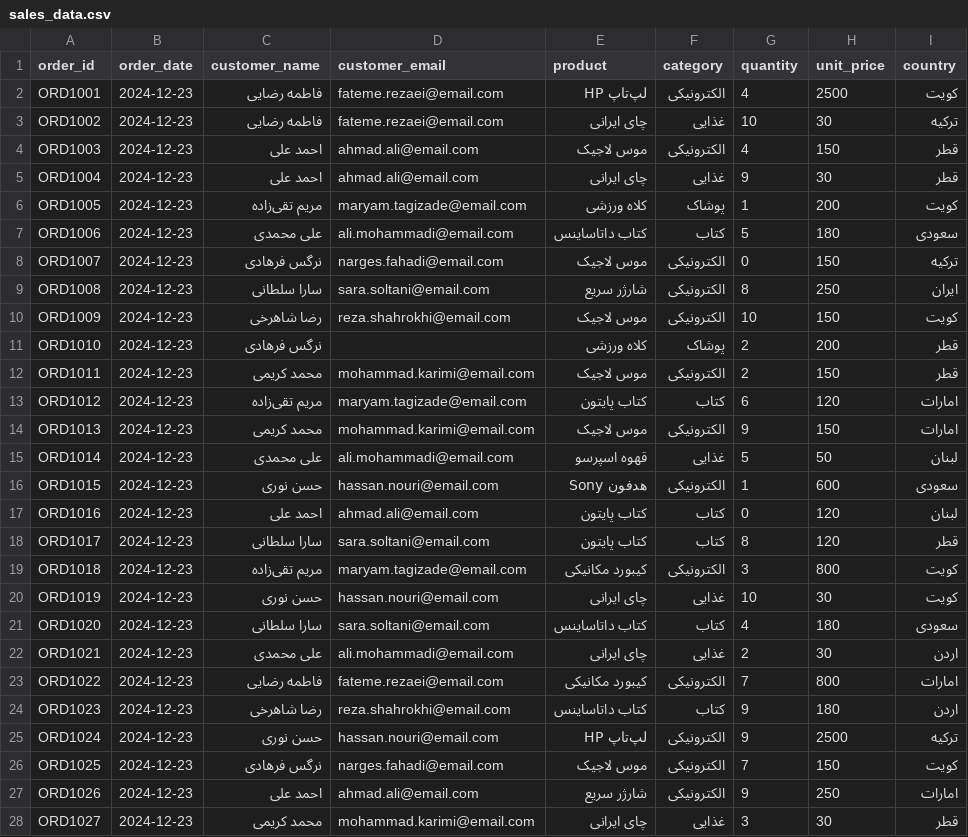
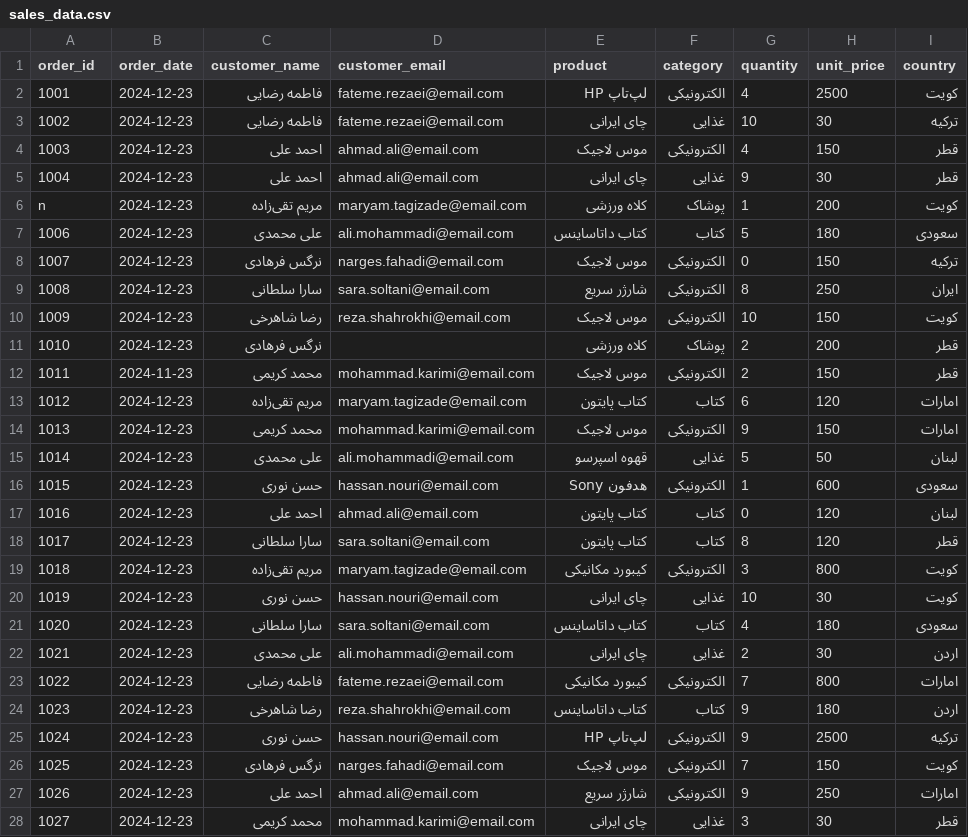
Before and after one commit to spinBlur/daily-sale-analyzer, a CSV file: input/sales_data.csv, drawn as a sheet; only a part is shown; the diff covers the shown part only.

```diff
--- a/input/sales_data.csv
+++ b/input/sales_data.csv
@@ -1,28 +1,28 @@
 order_id,order_date,customer_name,customer_email,product,category,quantity,unit_price,country
-ORD1001,2024-12-23,فاطمه رضایی,fateme.rezaei@email.com,لپ‌تاپ HP,الکترونیکی,4,2500,کویت
-ORD1002,2024-12-23,فاطمه رضایی,fateme.rezaei@email.com,چای ایرانی,غذایی,10,30,ترکیه
-ORD1003,2024-12-23,احمد علی,ahmad.ali@email.com,موس لاجیک,الکترونیکی,4,150,قطر
-ORD1004,2024-12-23,احمد علی,ahmad.ali@email.com,چای ایرانی,غذایی,9,30,قطر
-ORD1005,2024-12-23,مریم تقی‌زاده,maryam.tagizade@email.com,کلاه ورزشی,پوشاک,1,200,کویت
-ORD1006,2024-12-23,علی محمدی,ali.mohammadi@email.com,کتاب داتا‌ساینس,کتاب,5,180,سعودی
-ORD1007,2024-12-23,نرگس فرهادی,narges.fahadi@email.com,موس لاجیک,الکترونیکی,0,150,ترکیه
-ORD1008,2024-12-23,سارا سلطانی,sara.soltani@email.com,شارژر سریع,الکترونیکی,8,250,ایران
-ORD1009,2024-12-23,رضا شاهرخی,reza.shahrokhi@email.com,موس لاجیک,الکترونیکی,10,150,کویت
-ORD1010,2024-12-23,نرگس فرهادی,,کلاه ورزشی,پوشاک,2,200,قطر
-ORD1011,2024-12-23,محمد کریمی,mohammad.karimi@email.com,موس لاجیک,الکترونیکی,2,150,قطر
-ORD1012,2024-12-23,مریم تقی‌زاده,maryam.tagizade@email.com,کتاب پایتون,کتاب,6,120,امارات
-ORD1013,2024-12-23,محمد کریمی,mohammad.karimi@email.com,موس لاجیک,الکترونیکی,9,150,امارات
-ORD1014,2024-12-23,علی محمدی,ali.mohammadi@email.com,قهوه اسپرسو,غذایی,5,50,لبنان
-ORD1015,2024-12-23,حسن نوری,hassan.nouri@email.com,هدفون Sony,الکترونیکی,1,600,سعودی
-ORD1016,2024-12-23,احمد علی,ahmad.ali@email.com,کتاب پایتون,کتاب,0,120,لبنان
-ORD1017,2024-12-23,سارا سلطانی,sara.soltani@email.com,کتاب پایتون,کتاب,8,120,قطر
-ORD1018,2024-12-23,مریم تقی‌زاده,maryam.tagizade@email.com,کیبورد مکانیکی,الکترونیکی,3,800,کویت
-ORD1019,2024-12-23,حسن نوری,hassan.nouri@email.com,چای ایرانی,غذایی,10,30,کویت
-ORD1020,2024-12-23,سارا سلطانی,sara.soltani@email.com,کتاب داتا‌ساینس,کتاب,4,180,سعودی
-ORD1021,2024-12-23,علی محمدی,ali.mohammadi@email.com,چای ایرانی,غذایی,2,30,اردن
-ORD1022,2024-12-23,فاطمه رضایی,fateme.rezaei@email.com,کیبورد مکانیکی,الکترونیکی,7,800,امارات
-ORD1023,2024-12-23,رضا شاهرخی,reza.shahrokhi@email.com,کتاب داتا‌ساینس,کتاب,9,180,اردن
-ORD1024,2024-12-23,حسن نوری,hassan.nouri@email.com,لپ‌تاپ HP,الکترونیکی,9,2500,ترکیه
-ORD1025,2024-12-23,نرگس فرهادی,narges.fahadi@email.com,موس لاجیک,الکترونیکی,7,150,کویت
-ORD1026,2024-12-23,احمد علی,ahmad.ali@email.com,شارژر سریع,الکترونیکی,9,250,امارات
-ORD1027,2024-12-23,محمد کریمی,mohammad.karimi@email.com,چای ایرانی,غذایی,3,30,قطر
+1001,2024-12-23,فاطمه رضایی,fateme.rezaei@email.com,لپ‌تاپ HP,الکترونیکی,4,2500,کویت
+1002,2024-12-23,فاطمه رضایی,fateme.rezaei@email.com,چای ایرانی,غذایی,10,30,ترکیه
+1003,2024-12-23,احمد علی,ahmad.ali@email.com,موس لاجیک,الکترونیکی,4,150,قطر
+1004,2024-12-23,احمد علی,ahmad.ali@email.com,چای ایرانی,غذایی,9,30,قطر
+n,2024-12-23,مریم تقی‌زاده,maryam.tagizade@email.com,کلاه ورزشی,پوشاک,1,200,کویت
+1006,2024-12-23,علی محمدی,ali.mohammadi@email.com,کتاب داتا‌ساینس,کتاب,5,180,سعودی
+1007,2024-12-23,نرگس فرهادی,narges.fahadi@email.com,موس لاجیک,الکترونیکی,0,150,ترکیه
+1008,2024-12-23,سارا سلطانی,sara.soltani@email.com,شارژر سریع,الکترونیکی,8,250,ایران
+1009,2024-12-23,رضا شاهرخی,reza.shahrokhi@email.com,موس لاجیک,الکترونیکی,10,150,کویت
+1010,2024-12-23,نرگس فرهادی,,کلاه ورزشی,پوشاک,2,200,قطر
+1011,2024-11-23,محمد کریمی,mohammad.karimi@email.com,موس لاجیک,الکترونیکی,2,150,قطر
+1012,2024-12-23,مریم تقی‌زاده,maryam.tagizade@email.com,کتاب پایتون,کتاب,6,120,امارات
+1013,2024-12-23,محمد کریمی,mohammad.karimi@email.com,موس لاجیک,الکترونیکی,9,150,امارات
+1014,2024-12-23,علی محمدی,ali.mohammadi@email.com,قهوه اسپرسو,غذایی,5,50,لبنان
+1015,2024-12-23,حسن نوری,hassan.nouri@email.com,هدفون Sony,الکترونیکی,1,600,سعودی
+1016,2024-12-23,احمد علی,ahmad.ali@email.com,کتاب پایتون,کتاب,0,120,لبنان
+1017,2024-12-23,سارا سلطانی,sara.soltani@email.com,کتاب پایتون,کتاب,8,120,قطر
+1018,2024-12-23,مریم تقی‌زاده,maryam.tagizade@email.com,کیبورد مکانیکی,الکترونیکی,3,800,کویت
+1019,2024-12-23,حسن نوری,hassan.nouri@email.com,چای ایرانی,غذایی,10,30,کویت
+1020,2024-12-23,سارا سلطانی,sara.soltani@email.com,کتاب داتا‌ساینس,کتاب,4,180,سعودی
+1021,2024-12-23,علی محمدی,ali.mohammadi@email.com,چای ایرانی,غذایی,2,30,اردن
+1022,2024-12-23,فاطمه رضایی,fateme.rezaei@email.com,کیبورد مکانیکی,الکترونیکی,7,800,امارات
+1023,2024-12-23,رضا شاهرخی,reza.shahrokhi@email.com,کتاب داتا‌ساینس,کتاب,9,180,اردن
+1024,2024-12-23,حسن نوری,hassan.nouri@email.com,لپ‌تاپ HP,الکترونیکی,9,2500,ترکیه
+1025,2024-12-23,نرگس فرهادی,narges.fahadi@email.com,موس لاجیک,الکترونیکی,7,150,کویت
+1026,2024-12-23,احمد علی,ahmad.ali@email.com,شارژر سریع,الکترونیکی,9,250,امارات
+1027,2024-12-23,محمد کریمی,mohammad.karimi@email.com,چای ایرانی,غذایی,3,30,قطر
```
Also changed, not shown: 23 edited cells elsewhere in this file, input/sample_data.csv, input/sample_data2.csv, 5 other files.
